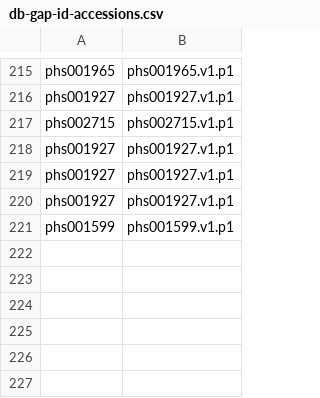
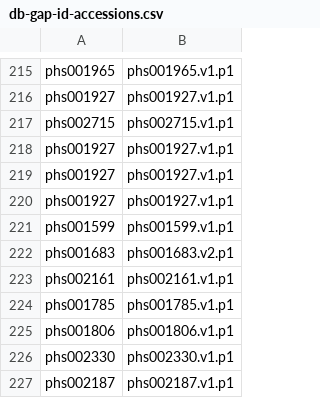
Before and after one commit to anvilproject/anvil-portal, a CSV file: db-gap-cache/db-gap-id-accessions.csv, drawn as a sheet; only a part is shown, gaps mark what is left out.

Commit message:
cached dbgap files

```diff
--- a/db-gap-cache/db-gap-id-accessions.csv
+++ b/db-gap-cache/db-gap-id-accessions.csv
@@ -221 +221,7 @@ phs001927,phs001927.v1.p1
 phs001599,phs001599.v1.p1
+phs001683,phs001683.v2.p1
+phs002161,phs002161.v1.p1
+phs001785,phs001785.v1.p1
+phs001806,phs001806.v1.p1
+phs002330,phs002330.v1.p1
+phs002187,phs002187.v1.p1
```
Also changed, not shown: 6 other files.
